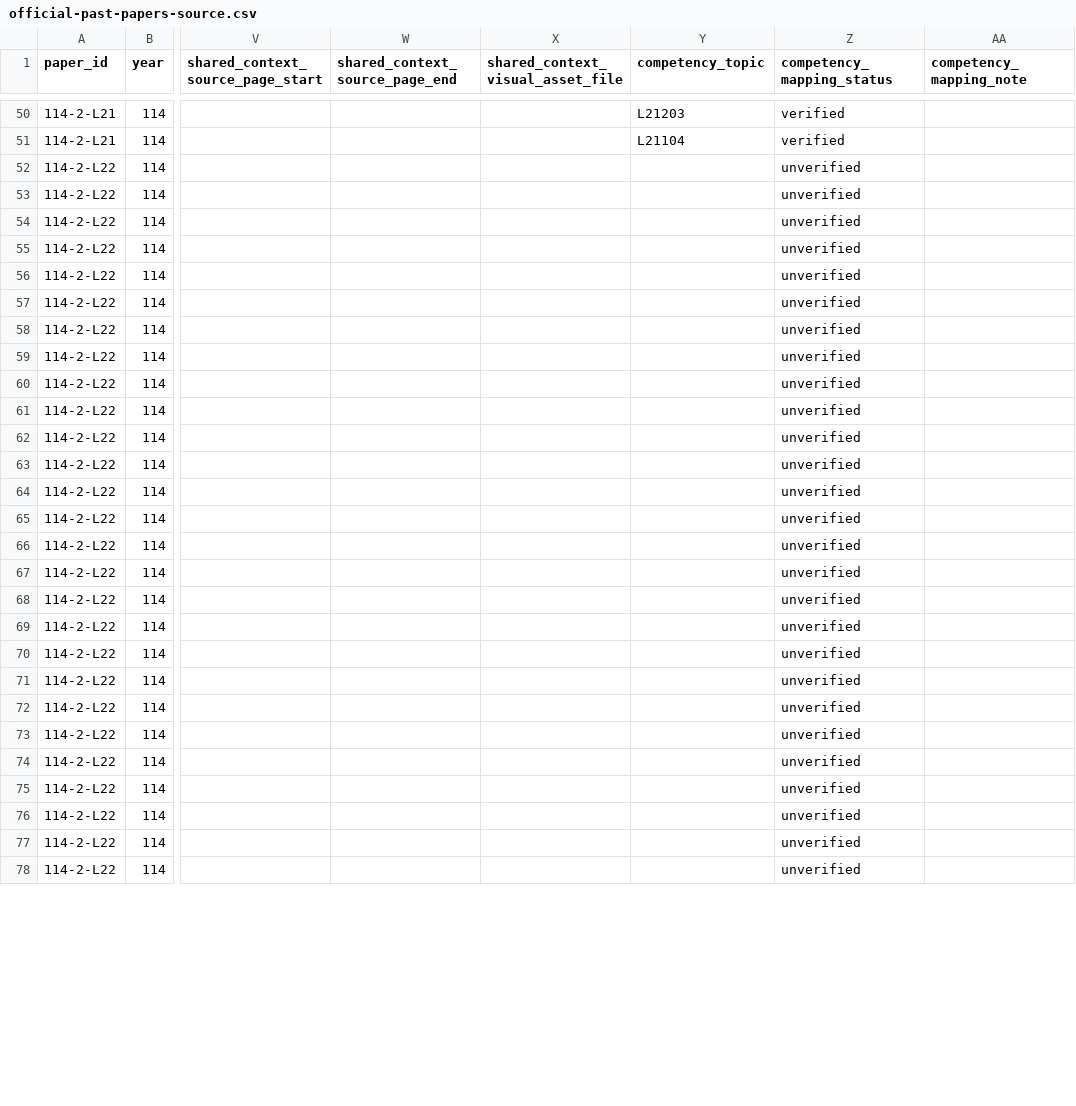
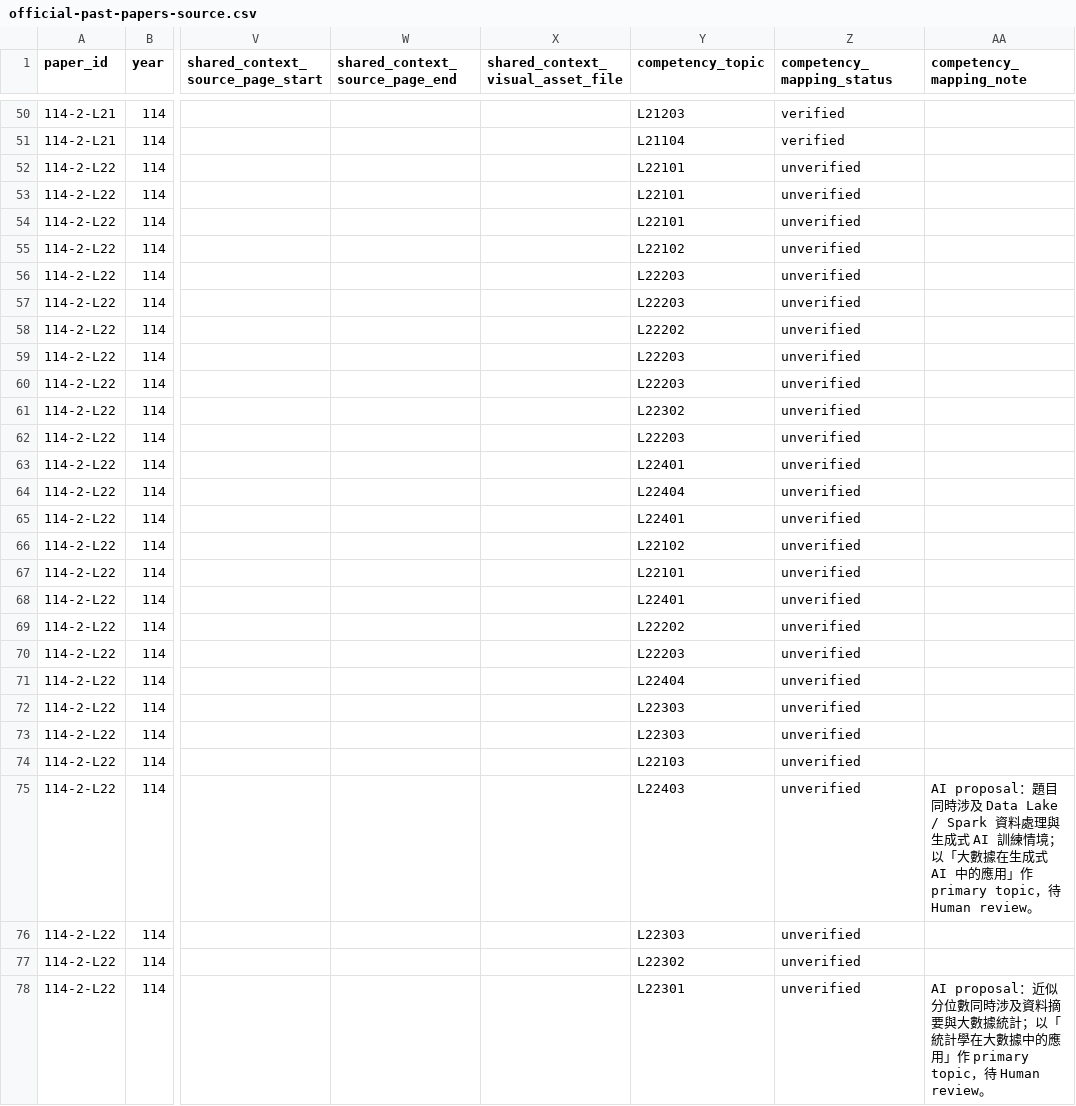
Before and after one commit to Naiyi-Chia/IPAS-AI-trainer, a CSV file: data/official-past-papers-source.csv, drawn as a sheet; only a part is shown, gaps mark what is left out; the diff covers the shown part only; the diff names each change by its address in the sheet, - before the commit and + after, or states it on an @@ line.

Commit message:
data: add 114-2-L22 competency mapping proposals

```diff
--- a/data/official-past-papers-source.csv
+++ b/data/official-past-papers-source.csv
-Y52:Y54 (competency_topic): (empty)
+Y52:Y54 (competency_topic): L22101
-Y55 (competency_topic): (empty)
+Y55 (competency_topic): L22102
-Y56:Y57 (competency_topic): (empty)
+Y56:Y57 (competency_topic): L22203
-Y58 (competency_topic): (empty)
+Y58 (competency_topic): L22202
-Y59:Y60 (competency_topic): (empty)
+Y59:Y60 (competency_topic): L22203
-Y61 (competency_topic): (empty)
+Y61 (competency_topic): L22302
-Y62 (competency_topic): (empty)
+Y62 (competency_topic): L22203
-Y63 (competency_topic): (empty)
+Y63 (competency_topic): L22401
-Y64 (competency_topic): (empty)
+Y64 (competency_topic): L22404
-Y65 (competency_topic): (empty)
+Y65 (competency_topic): L22401
-Y66 (competency_topic): (empty)
+Y66 (competency_topic): L22102
-Y67 (competency_topic): (empty)
+Y67 (competency_topic): L22101
-Y68 (competency_topic): (empty)
+Y68 (competency_topic): L22401
-Y69 (competency_topic): (empty)
+Y69 (competency_topic): L22202
-Y70 (competency_topic): (empty)
+Y70 (competency_topic): L22203
-Y71 (competency_topic): (empty)
+Y71 (competency_topic): L22404
-Y72:Y73 (competency_topic): (empty)
+Y72:Y73 (competency_topic): L22303
-Y74 (competency_topic): (empty)
+Y74 (competency_topic): L22103
-Y75 (competency_topic): (empty)
+Y75 (competency_topic): L22403
-AA75 (competency_mapping_note): (empty)
+AA75 (competency_mapping_note): AI proposal：題目同時涉及 Data Lake / Spark 資料處理與生成式 AI 訓練情境；以「大數據在生成式 AI 中的應用」作 primary topic，待 Human review。
-Y76 (competency_topic): (empty)
+Y76 (competency_topic): L22303
-Y77 (competency_topic): (empty)
+Y77 (competency_topic): L22302
-Y78 (competency_topic): (empty)
+Y78 (competency_topic): L22301
-AA78 (competency_mapping_note): (empty)
+AA78 (competency_mapping_note): AI proposal：近似分位數同時涉及資料摘要與大數據統計；以「統計學在大數據中的應用」作 primary topic，待 Human review。
```
Also changed, not shown: 24 edited cells elsewhere in this file.
